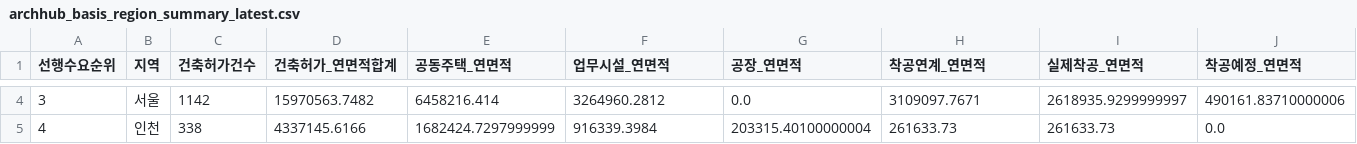
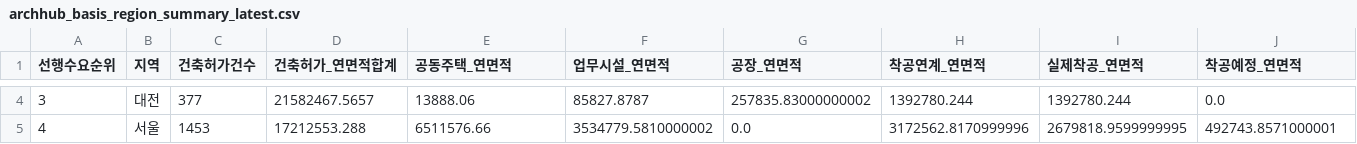
Before and after one commit to Ronaldooh123/steel-demand-report, a CSV file: data/cache/archhub_basis_region_summary_latest.csv, drawn as a sheet; only a part is shown, gaps mark what is left out; the diff covers the shown part only; the diff names each change by its address in the sheet, - before the commit and + after, or states it on an @@ line.

```diff
--- a/data/cache/archhub_basis_region_summary_latest.csv
+++ b/data/cache/archhub_basis_region_summary_latest.csv
-B4 (지역): 서울
+B4 (지역): 대전
-C4 (건축허가건수): 1142
+C4 (건축허가건수): 377
-D4 (건축허가_연면적합계): 15970563.7482
+D4 (건축허가_연면적합계): 21582467.5657
-E4 (공동주택_연면적): 6458216.414
+E4 (공동주택_연면적): 13888.06
-F4 (업무시설_연면적): 3264960.2812
+F4 (업무시설_연면적): 85827.8787
-G4 (공장_연면적): 0.0
+G4 (공장_연면적): 257835.83000000002
-H4 (착공연계_연면적): 3109097.7671
+H4 (착공연계_연면적): 1392780.244
-I4 (실제착공_연면적): 2618935.9299999997
+I4 (실제착공_연면적): 1392780.244
-J4 (착공예정_연면적): 490161.83710000006
+J4 (착공예정_연면적): 0.0
-B5 (지역): 인천
+B5 (지역): 서울
-C5 (건축허가건수): 338
+C5 (건축허가건수): 1453
-D5 (건축허가_연면적합계): 4337145.6166
+D5 (건축허가_연면적합계): 17212553.288
-E5 (공동주택_연면적): 1682424.7297999999
+E5 (공동주택_연면적): 6511576.66
-F5 (업무시설_연면적): 916339.3984
+F5 (업무시설_연면적): 3534779.5810000002
-G5 (공장_연면적): 203315.40100000004
+G5 (공장_연면적): 0.0
-H5 (착공연계_연면적): 261633.73
+H5 (착공연계_연면적): 3172562.8170999996
-I5 (실제착공_연면적): 261633.73
+I5 (실제착공_연면적): 2679818.9599999995
-J5 (착공예정_연면적): 0.0
+J5 (착공예정_연면적): 492743.8571000001
```
Also changed, not shown: 155 edited cells elsewhere in this file, 2 other files.
